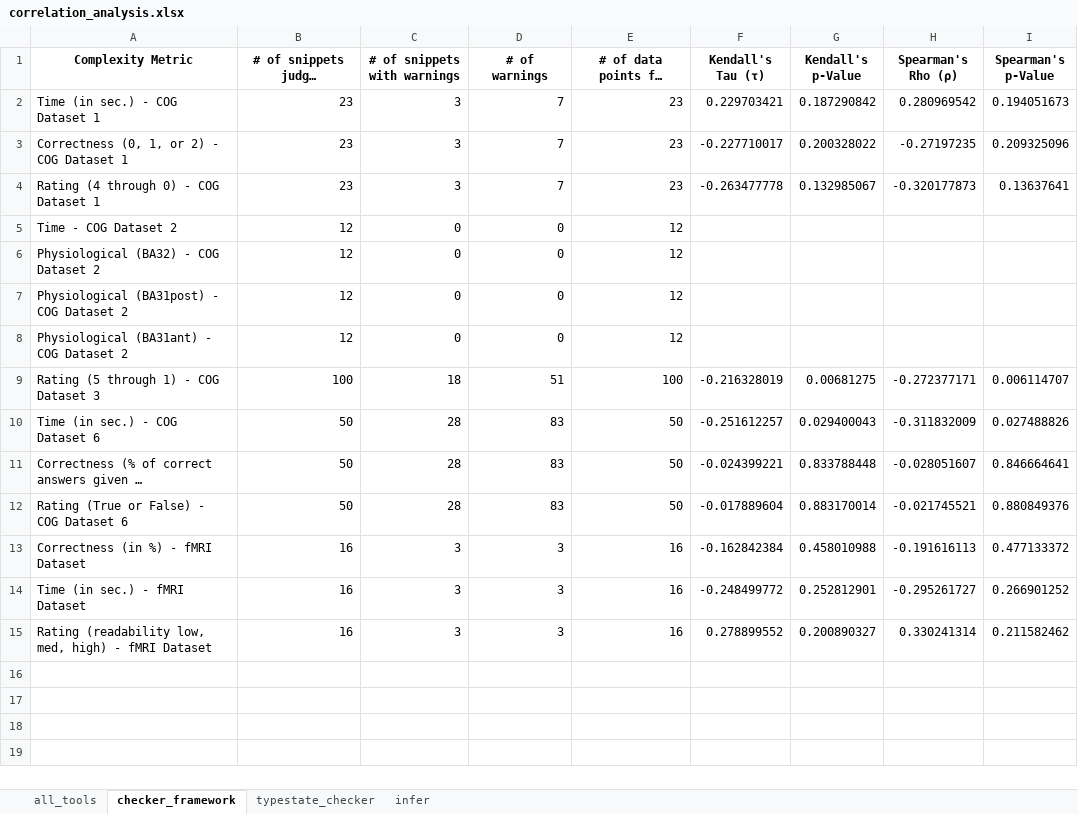
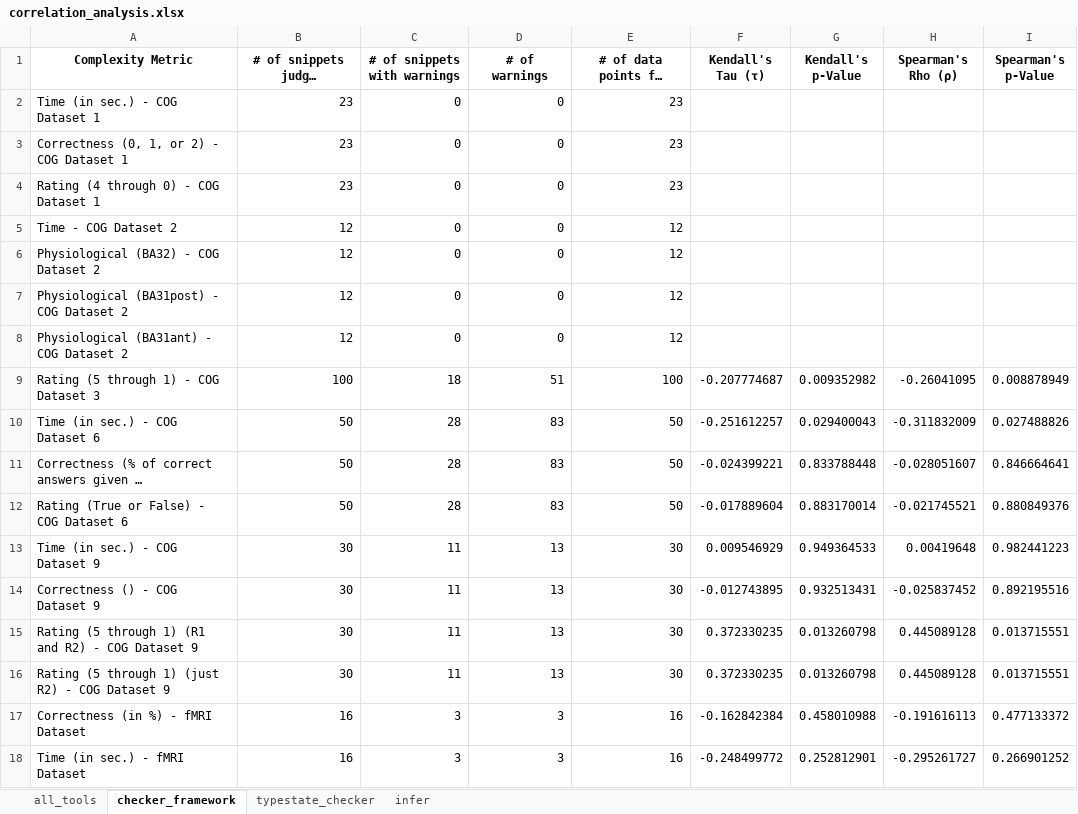
Before and after one commit to sea-lab-wm/complexity-verification-project, an Excel workbook: data/correlation_analysis.xlsx, sheet checker_framework, drawn as a sheet; only a part is shown; the shorter side is filled out with more unchanged rows; long unchanged cells end in …; values as stored, in another font and other column widths than the file's, no borders; the diff names each change by its address in the sheet, - before the commit and + after, or states it on an @@ line.

```diff
--- a/data/correlation_analysis.xlsx (sheet checker_framework)
+++ b/data/correlation_analysis.xlsx (sheet checker_framework)
-C2:C4 (# of snippets with warnings): 3
+C2:C4 (# of snippets with warnings): 0
-D2:D4 (# of warnings): 7
+D2:D4 (# of warnings): 0
-F2 (Kendall's Tau (τ)): 0.229703421
+F2 (Kendall's Tau (τ)): (empty)
-G2 (Kendall's p-Value): 0.187290842
+G2 (Kendall's p-Value): (empty)
-H2 (Spearman's Rho (ρ)): 0.280969542
+H2 (Spearman's Rho (ρ)): (empty)
-I2 (Spearman's p-Value): 0.194051673
+I2 (Spearman's p-Value): (empty)
-F3 (Kendall's Tau (τ)): -0.227710017
+F3 (Kendall's Tau (τ)): (empty)
-G3 (Kendall's p-Value): 0.200328022
+G3 (Kendall's p-Value): (empty)
-H3 (Spearman's Rho (ρ)): -0.27197235
+H3 (Spearman's Rho (ρ)): (empty)
-I3 (Spearman's p-Value): 0.209325096
+I3 (Spearman's p-Value): (empty)
-F4 (Kendall's Tau (τ)): -0.263477778
+F4 (Kendall's Tau (τ)): (empty)
-G4 (Kendall's p-Value): 0.132985067
+G4 (Kendall's p-Value): (empty)
-H4 (Spearman's Rho (ρ)): -0.320177873
+H4 (Spearman's Rho (ρ)): (empty)
-I4 (Spearman's p-Value): 0.13637641
+I4 (Spearman's p-Value): (empty)
-F9 (Kendall's Tau (τ)): -0.216328019
+F9 (Kendall's Tau (τ)): -0.207774687
-G9 (Kendall's p-Value): 0.00681275
+G9 (Kendall's p-Value): 0.009352982
-H9 (Spearman's Rho (ρ)): -0.272377171
+H9 (Spearman's Rho (ρ)): -0.26041095
-I9 (Spearman's p-Value): 0.006114707
+I9 (Spearman's p-Value): 0.008878949
+row 13: Time (in sec.) - COG Dataset 9 | 30 | 11 | 13 | 30 | 0.009546929 | 0.949364533 | 0.00419648 | 0.982441223
+row 14: Correctness () - COG Dataset 9 | 30 | 11 | 13 | 30 | -0.012743895 | 0.932513431 | -0.025837452 | 0.892195516
+row 15: Rating (5 through 1) (R1 and R2) - COG Dataset 9 | 30 | 11 | 13 | 30 | 0.372330235 | 0.013260798 | 0.445089128 | 0.013715551
+row 16: Rating (5 through 1) (just R2) - COG Dataset 9 | 30 | 11 | 13 | 30 | 0.372330235 | 0.013260798 | 0.445089128 | 0.013715551
```
Also changed, not shown: sheet all_tools, sheet infer, sheet typestate_checker, 9 other files.
